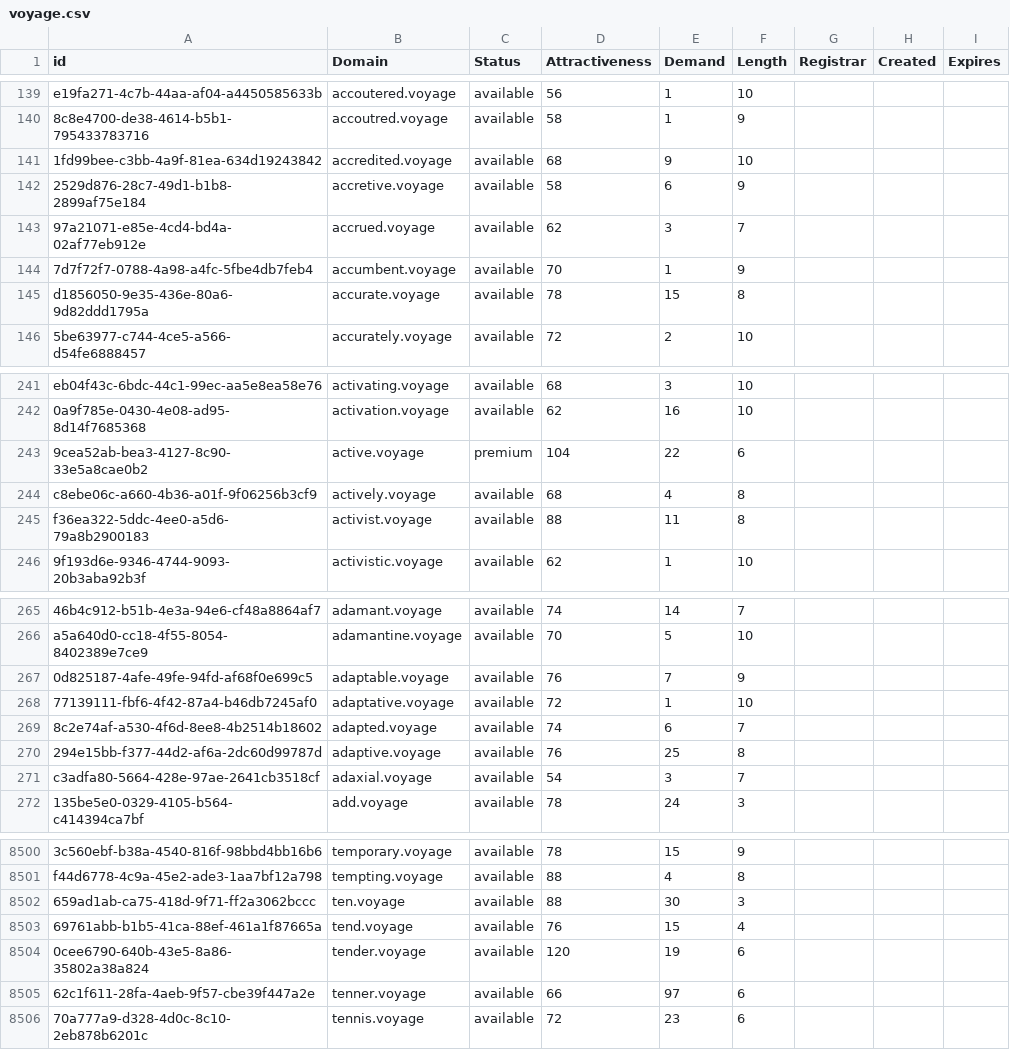
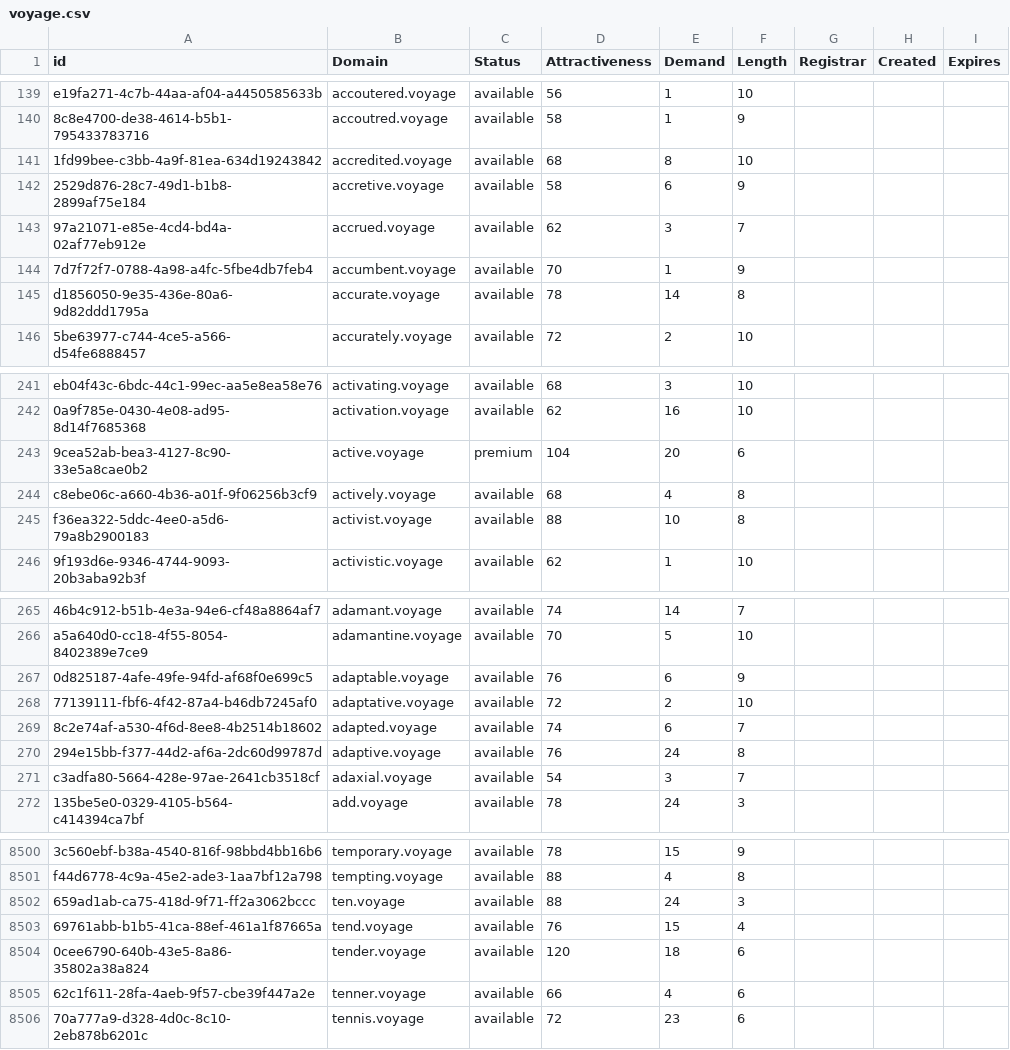
Before and after one commit to UniqueDomains/voyage-oneword-domains, a CSV file: voyage.csv, drawn as a sheet; only a part is shown, gaps mark what is left out; the diff covers the shown part only; the diff names each change by its address in the sheet, - before the commit and + after, or states it on an @@ line.

Commit message:
Domains update

```diff
--- a/voyage.csv
+++ b/voyage.csv
-E141 (Demand): 9
+E141 (Demand): 8
-E145 (Demand): 15
+E145 (Demand): 14
-E243 (Demand): 22
+E243 (Demand): 20
-E245 (Demand): 11
+E245 (Demand): 10
-E267 (Demand): 7
+E267 (Demand): 6
-E268 (Demand): 1
+E268 (Demand): 2
-E270 (Demand): 25
+E270 (Demand): 24
-E8502 (Demand): 30
+E8502 (Demand): 24
-E8504 (Demand): 19
+E8504 (Demand): 18
-E8505 (Demand): 97
+E8505 (Demand): 4
```
Also changed, not shown: 69 edited cells elsewhere in this file, 2 other files.
